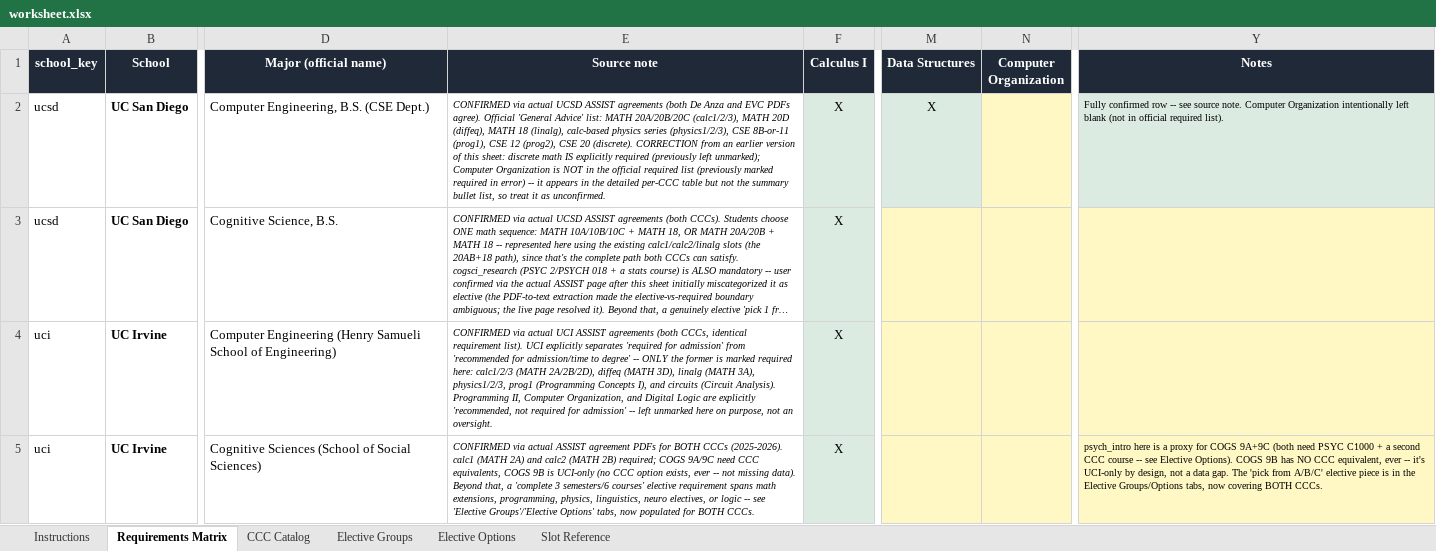
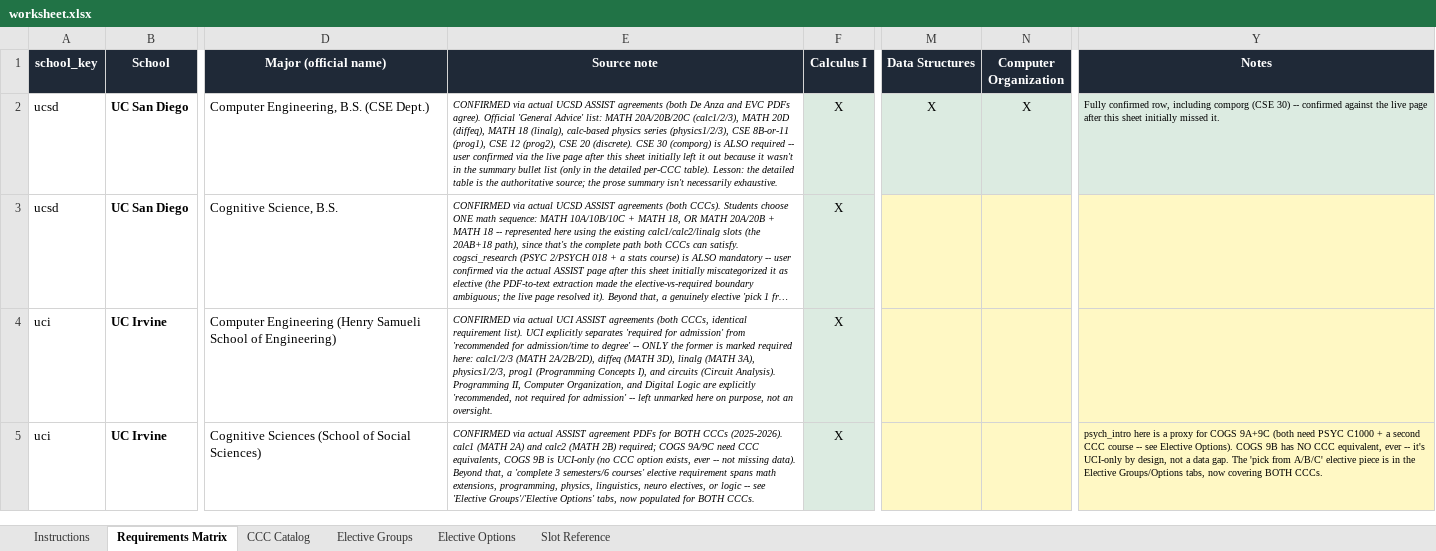
Before and after one commit to aaron8wong-spec/TransferLine, an Excel workbook: worksheet.xlsx, sheet Requirements Matrix, drawn as a sheet; only a part is shown, gaps mark what is left out; long unchanged cells end in …; values as stored, in another font and other column widths than the file's, no borders; the diff names each change by its address in the sheet, - before the commit and + after, or states it on an @@ line.

Commit message:
Added a universal checker to idenitfy required courses that are not offered at one's home college (namely CSE 12 requirement for Comp Eng out of EVC) updated worksheet.xlsx to have comsc 077 for UCSD comp eng

```diff
--- a/worksheet.xlsx (sheet Requirements Matrix)
+++ b/worksheet.xlsx (sheet Requirements Matrix)
-E2 (Source note): …20 (discrete). CORRECTION from an earlier version of this sheet: discrete math IS explicitly required (previously left unmarked); Computer Organization is NOT in the official required list (previously marked required in error) -- it appears in the detailed per-CCC table but not the summary bullet list, so treat it as unconfirmed.
+E2 (Source note): …20 (discrete). CSE 30 (comporg) is ALSO required -- user confirmed via the live page after this sheet initially left it out because it wasn't in the summary bullet list (only in the detailed per-CCC table). Lesson: the detailed table is the authoritative source; the prose summary isn't necessarily exhaustive.
-N2 (Computer Organization): (empty)
+N2 (Computer Organization): X
-N2 fill: #FFF8C4
+N2 fill: #DCEBE1
-Y2 (Notes): Fully confirmed row -- see source note. Computer Organization intentionally left blank (not in official required list).
+Y2 (Notes): Fully confirmed row, including comporg (CSE 30) -- confirmed against the live page after this sheet initially missed it.
```
Also changed, not shown: sheet CCC Catalog, sheet Instructions, 9 other files.
